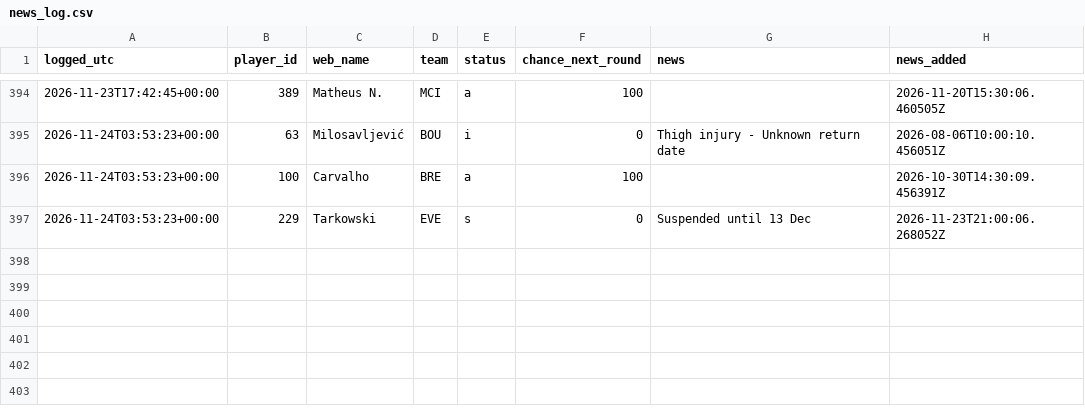
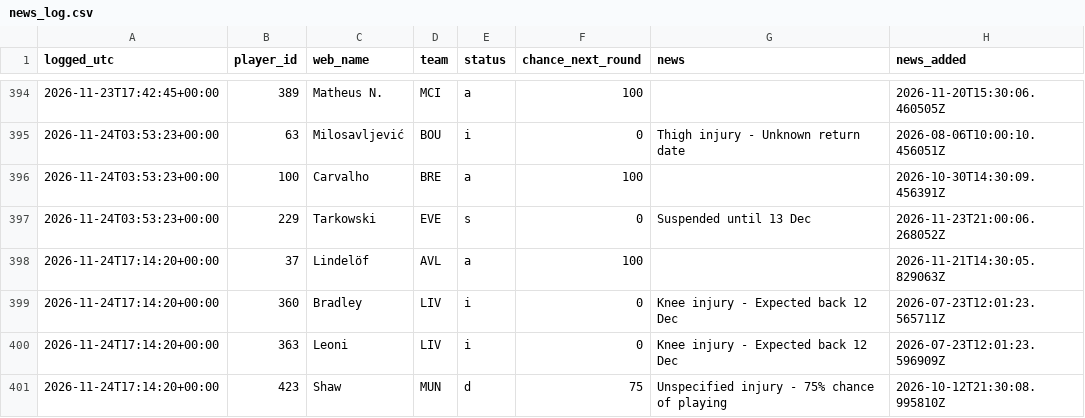
Before and after one commit to vagabondsscrapbook/fpl_data, a CSV file: news_log.csv, drawn as a sheet; only a part is shown, gaps mark what is left out.

```diff
--- a/news_log.csv
+++ b/news_log.csv
@@ -397 +397,5 @@ logged_utc,player_id,web_name,team,status,chance_next_round,news,news_added
 2026-11-24T03:53:23+00:00,229,Tarkowski,EVE,s,0,Suspended until 13 Dec,2026-11-23T21:00:06.268052Z
+2026-11-24T17:14:20+00:00,37,Lindelöf,AVL,a,100,,2026-11-21T14:30:05.829063Z
+2026-11-24T17:14:20+00:00,360,Bradley,LIV,i,0,Knee injury - Expected back 12 Dec,2026-07-23T12:01:23.565711Z
+2026-11-24T17:14:20+00:00,363,Leoni,LIV,i,0,Knee injury - Expected back 12 Dec,2026-07-23T12:01:23.596909Z
+2026-11-24T17:14:20+00:00,423,Shaw,MUN,d,75,Unspecified injury - 75% chance of playing,2026-10-12T21:30:08.995810Z
```
Also changed, not shown: history.csv, players.csv, 3 other files.
